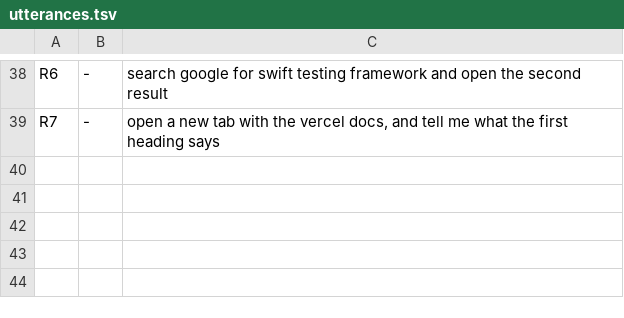
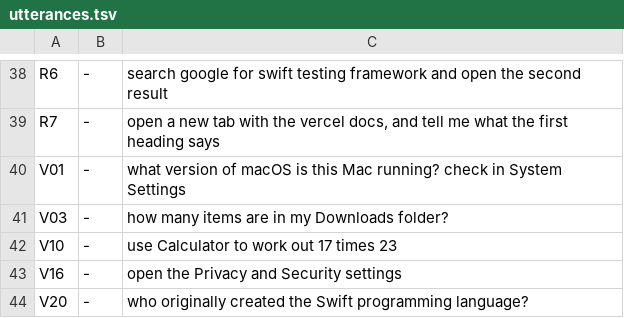
Before and after one commit to My-CMDhub/Agent-OS, a TSV file: scripts/scenarios/utterances.tsv, drawn as a sheet; only a part is shown, gaps mark what is left out; the diff names each change by its address in the sheet, - before the commit and + after, or states it on an @@ line.

```diff
--- a/scripts/scenarios/utterances.tsv
+++ b/scripts/scenarios/utterances.tsv
+row 40: V01 | - | what version of macOS is this Mac running? check in System Settings
+row 41: V03 | - | how many items are in my Downloads folder?
+row 42: V10 | - | use Calculator to work out 17 times 23
+row 43: V16 | - | open the Privacy and Security settings
+row 44: V20 | - | who originally created the Swift programming language?
```
Also changed, not shown: 5 other files.
